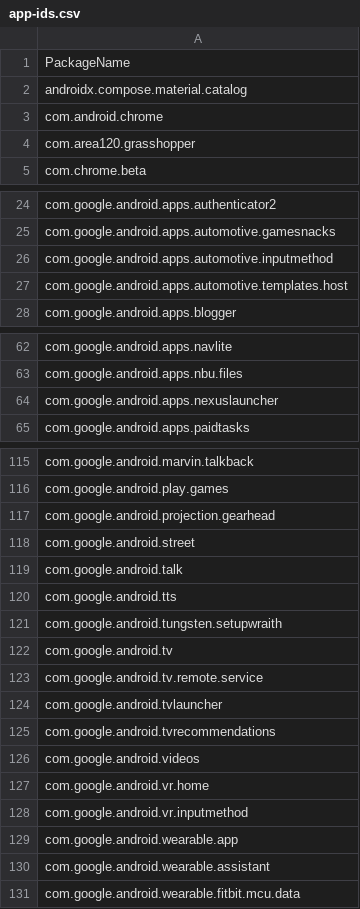
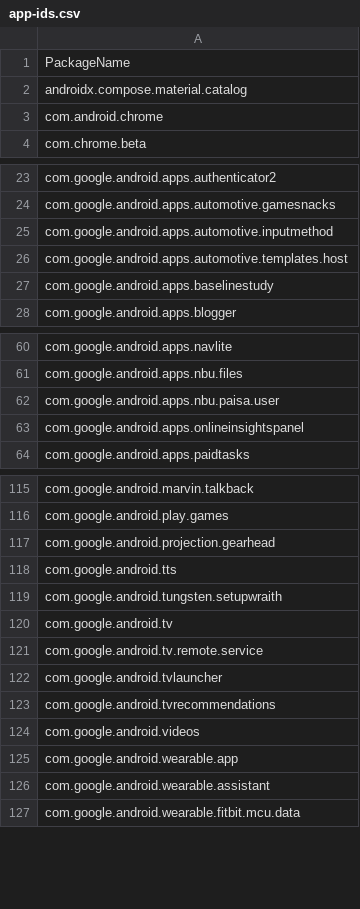
Before and after one commit to petarov/google-android-app-ids, a CSV file: src/app-ids.csv, drawn as a sheet; only a part is shown, gaps mark what is left out; the diff covers the shown part only.

Commit message:
Remove deprecated Google apps
The following are removed, because they are no longer available:

 - com.area120.grasshopper - https://9to5google.com/2023/03/13/grasshopper-shut-down/
 - com.google.android.apps.jacquard - https://9to5google.com/2023/03/28/google-shutting-down-jacquard-app/
 - com.google.android.apps.nexuslauncher - Pixel Launcher
 - com.google.android.apps.youtube.vr - YouTube VR
 - com.google.android.street - https://www.theverge.com/2022/11/1/23435733/google-maps-street-view-standalone-app-discontinue-support
 - com.google.android.vr.home, com.google.android.vr.inputmethod - https://www.androidpolice.com/2021/02/09/googles-daydream-is-over-the-vr-platform-is-dead/
 - com.google.ar.unity.ddelements - ARCore Elements
 - com.google.intelligence.sense - Pixel Ambient Services
 - com.google.stadia.android, com.google.stadia.androidtv - https://9to5google.com/2023/01/05/stadia-android-app-final-update/
 - com.google.android.apps.plus - https://www.theverge.com/2022/2/10/22928042/google-plus-replacement-wind-down-currents-spaces
 - com.google.vr.vrcore - https://hackaday.com/2021/03/30/google-calls-it-quits-with-vr-but-cardboard-lives-on/
 - com.google.android.talk - https://support.google.com/chat/answer/9854901?hl=en
 - com.google.android.apps.enterprise.dmagent - https://support.google.com/a/answer/9867692
 - com.google.android.apps.genie.geniewidget - https://www.failory.com/google/news-weather

```diff
--- a/src/app-ids.csv
+++ b/src/app-ids.csv
@@ -3,3 +3,2 @@ androidx.compose.material.catalog
 com.android.chrome
-com.area120.grasshopper
 com.chrome.beta
@@ -27,2 +26,3 @@ com.google.android.apps.automotive.inputmethod
 com.google.android.apps.automotive.templates.host
+com.google.android.apps.baselinestudy
 com.google.android.apps.blogger
@@ -63,3 +61,4 @@ com.google.android.apps.navlite
 com.google.android.apps.nbu.files
-com.google.android.apps.nexuslauncher
+com.google.android.apps.nbu.paisa.user
+com.google.android.apps.onlineinsightspanel
 com.google.android.apps.paidtasks
@@ -117,4 +117,2 @@ com.google.android.play.games
 com.google.android.projection.gearhead
-com.google.android.street
-com.google.android.talk
 com.google.android.tts
@@ -126,4 +124,2 @@ com.google.android.tvrecommendations
 com.google.android.videos
-com.google.android.vr.home
-com.google.android.vr.inputmethod
 com.google.android.wearable.app
```
Also changed, not shown: 5 added rows, 9 removed rows and 1 edited cell elsewhere in this file, 1 other file.
